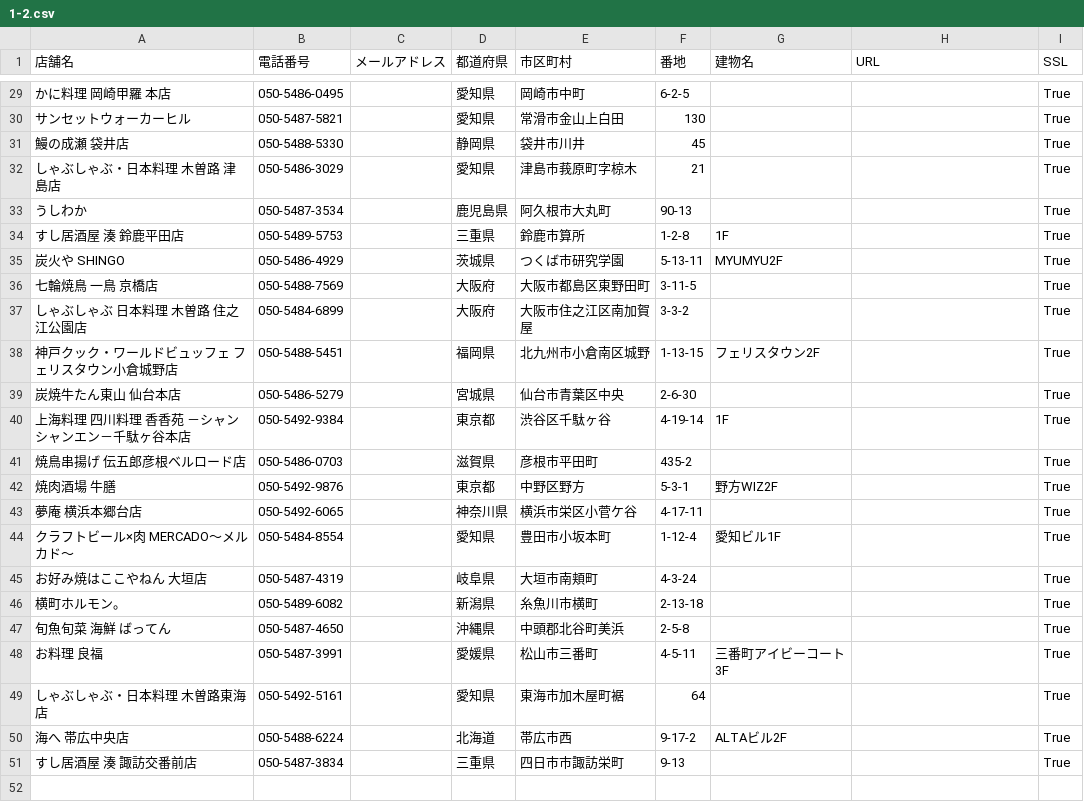
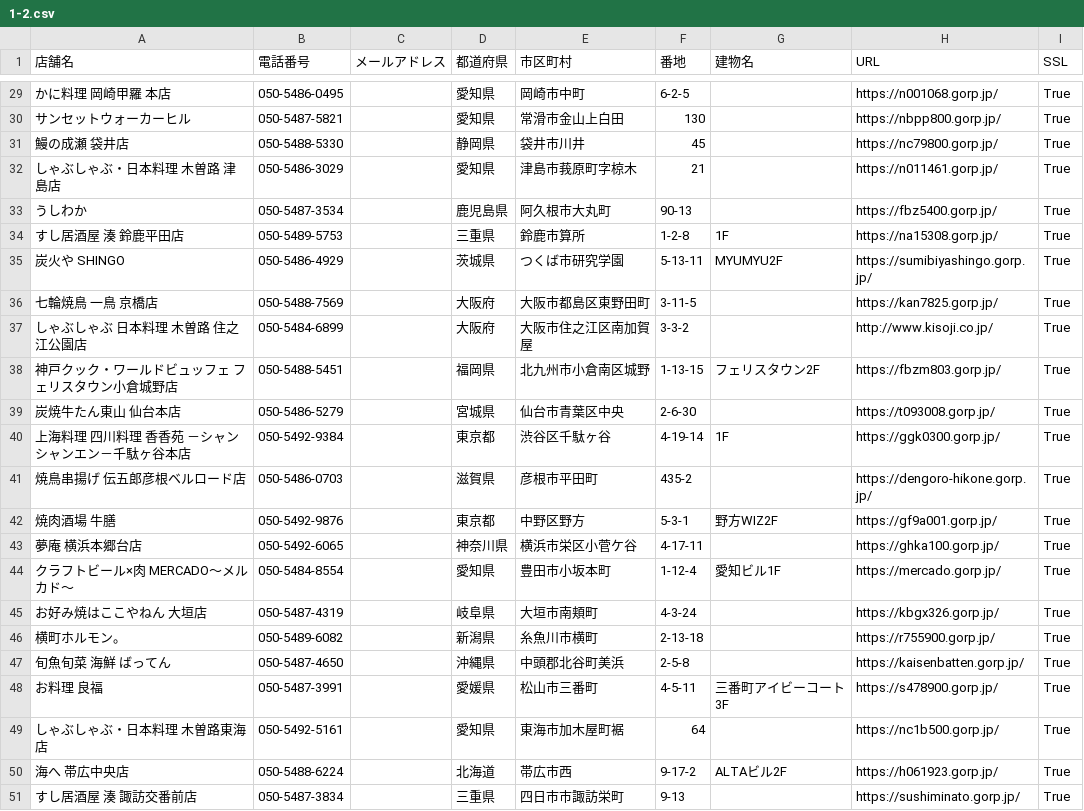
Before and after one commit to yugo55/Final-Answer, a CSV file: python/ex1_web-scraping/1-2.csv, drawn as a sheet; only a part is shown, gaps mark what is left out; the diff covers the shown part only; the diff names each change by its address in the sheet, - before the commit and + after, or states it on an @@ line.

```diff
--- a/python/ex1_web-scraping/1-2.csv
+++ b/python/ex1_web-scraping/1-2.csv
-H29 (URL): (empty)
+H29 (URL): https://n001068.gorp.jp/
-H30 (URL): (empty)
+H30 (URL): https://nbpp800.gorp.jp/
-H31 (URL): (empty)
+H31 (URL): https://nc79800.gorp.jp/
-H32 (URL): (empty)
+H32 (URL): https://n011461.gorp.jp/
-H33 (URL): (empty)
+H33 (URL): https://fbz5400.gorp.jp/
-H34 (URL): (empty)
+H34 (URL): https://na15308.gorp.jp/
-H35 (URL): (empty)
+H35 (URL): https://sumibiyashingo.gorp.jp/
-H36 (URL): (empty)
+H36 (URL): https://kan7825.gorp.jp/
-H37 (URL): (empty)
+H37 (URL): http://www.kisoji.co.jp/
-H38 (URL): (empty)
+H38 (URL): https://fbzm803.gorp.jp/
-H39 (URL): (empty)
+H39 (URL): https://t093008.gorp.jp/
-H40 (URL): (empty)
+H40 (URL): https://ggk0300.gorp.jp/
-H41 (URL): (empty)
+H41 (URL): https://dengoro-hikone.gorp.jp/
-H42 (URL): (empty)
+H42 (URL): https://gf9a001.gorp.jp/
-H43 (URL): (empty)
+H43 (URL): https://ghka100.gorp.jp/
-H44 (URL): (empty)
+H44 (URL): https://mercado.gorp.jp/
-H45 (URL): (empty)
+H45 (URL): https://kbgx326.gorp.jp/
-H46 (URL): (empty)
+H46 (URL): https://r755900.gorp.jp/
-H47 (URL): (empty)
+H47 (URL): https://kaisenbatten.gorp.jp/
-H48 (URL): (empty)
+H48 (URL): https://s478900.gorp.jp/
-H49 (URL): (empty)
+H49 (URL): https://nc1b500.gorp.jp/
-H50 (URL): (empty)
+H50 (URL): https://h061923.gorp.jp/
-H51 (URL): (empty)
+H51 (URL): https://sushiminato.gorp.jp/
```
Also changed, not shown: 27 edited cells elsewhere in this file, python/ex1_web-scraping/1-1.csv, 2 other files.
